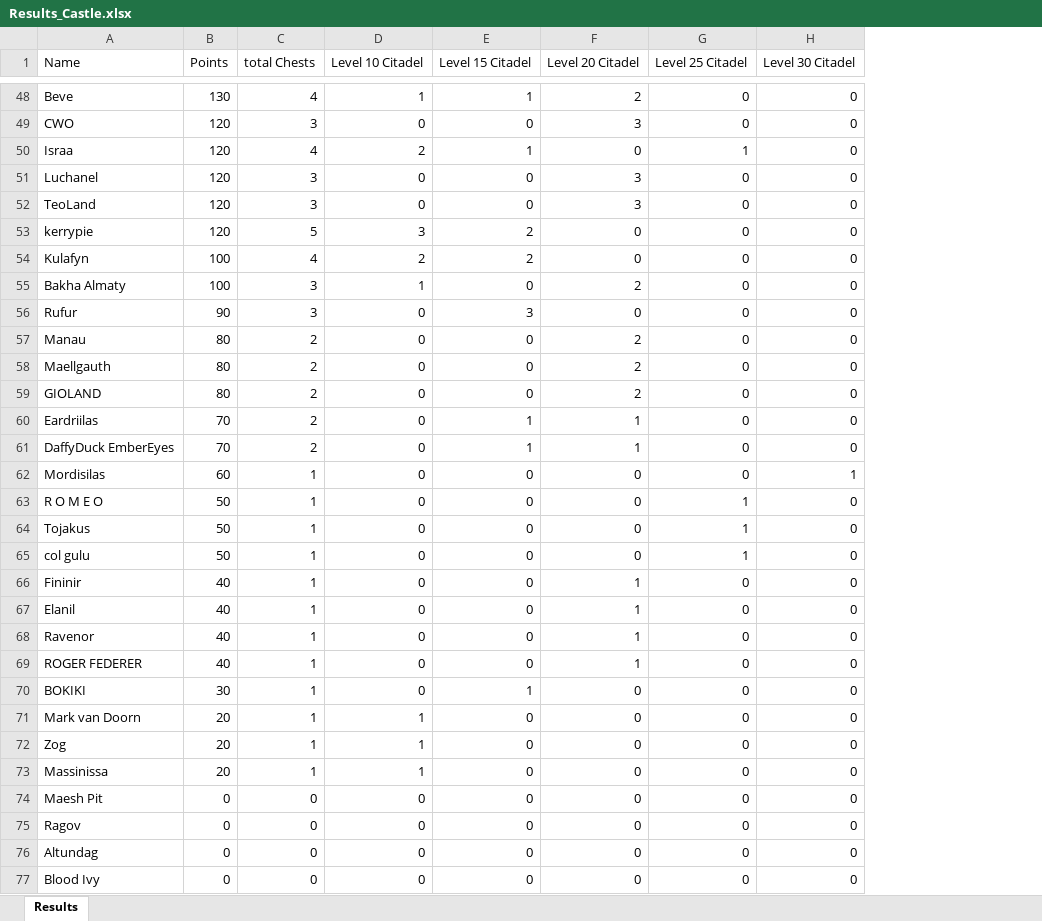
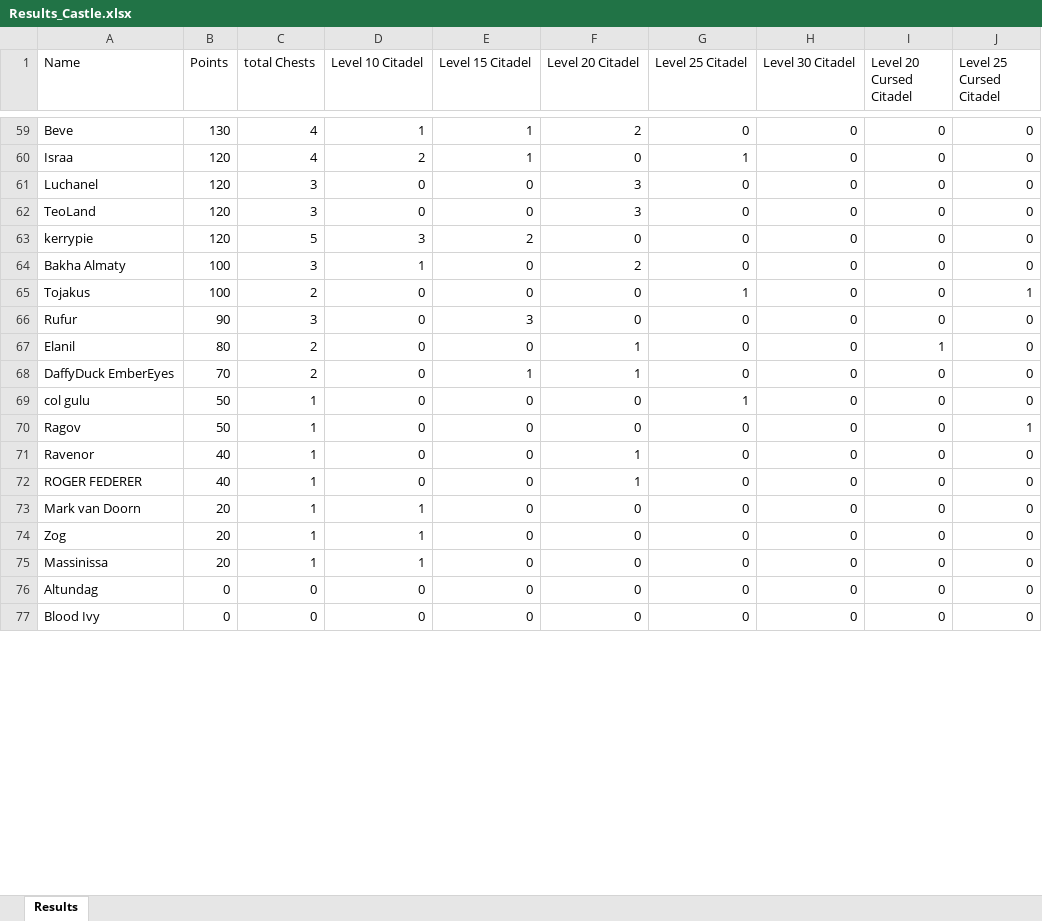
Before and after one commit to abdulraoufsuliman-ctrl/Chest_Tracker, an Excel workbook: Results_Castle.xlsx, sheet Results, drawn as a sheet; only a part is shown, gaps mark what is left out; values as stored, in another font and other column widths than the file's, no borders; conditional formats not drawn; removed rows and columns are numbered as before the commit, all else as after; the diff covers the shown part only; the diff names each change by its address in the sheet, - before the commit and + after, or states it on an @@ line.

Commit message:
Add files via upload

```diff
--- a/Results_Castle.xlsx (sheet Results)
+++ b/Results_Castle.xlsx (sheet Results)
+column I (Level 20 Cursed Citadel), rows 59-64: all 0; rows 66-77: 0 | 1 | 0 | 0 | 0 | 0 | 0 | 0 | 0 | 0 | 0 | 0
+column J (Level 25 Cursed Citadel), rows 59-64: all 0; rows 66-77: 0 | 0 | 0 | 0 | 1 | 0 | 0 | 0 | 0 | 0 | 0 | 0
-row 49: CWO | 120 | 3 | 0 | 0 | 3 | 0 | 0
-row 54: Kulafyn | 100 | 4 | 2 | 2 | 0 | 0 | 0
+row 65: Tojakus | 100 | 2 | 0 | 0 | 0 | 1 | 0 | 0 | 1
-row 57: Manau | 80 | 2 | 0 | 0 | 2 | 0 | 0
-A67 (Name): Maellgauth
+A67 (Name): Elanil
-F67 (Level 20 Citadel): 2
+F67 (Level 20 Citadel): 1
-row 59: GIOLAND | 80 | 2 | 0 | 0 | 2 | 0 | 0
-row 60: Eardriilas | 70 | 2 | 0 | 1 | 1 | 0 | 0
-row 62: Mordisilas | 60 | 1 | 0 | 0 | 0 | 0 | 1
-row 63: R O M E O | 50 | 1 | 0 | 0 | 0 | 1 | 0
-row 64: Tojakus | 50 | 1 | 0 | 0 | 0 | 1 | 0
-row 66: Fininir | 40 | 1 | 0 | 0 | 1 | 0 | 0
-A70 (Name): Elanil
+A70 (Name): Ragov
-B70 (Points): 40
+B70 (Points): 50
-F70 (Level 20 Citadel): 1
+F70 (Level 20 Citadel): 0
-row 70: BOKIKI | 30 | 1 | 0 | 1 | 0 | 0 | 0
-row 74: Maesh Pit | 0 | 0 | 0 | 0 | 0 | 0 | 0
-row 75: Ragov | 0 | 0 | 0 | 0 | 0 | 0 | 0
```
Also changed, not shown: 27 added rows, 16 removed rows and 32 edited cells elsewhere in this sheet.
